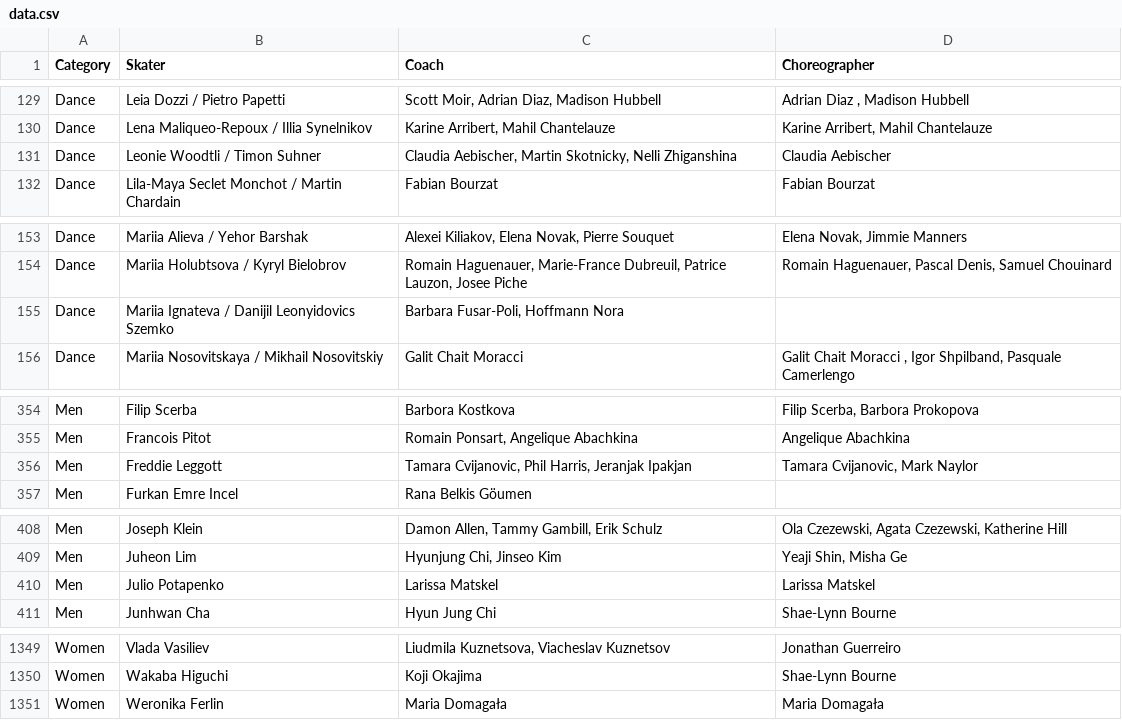
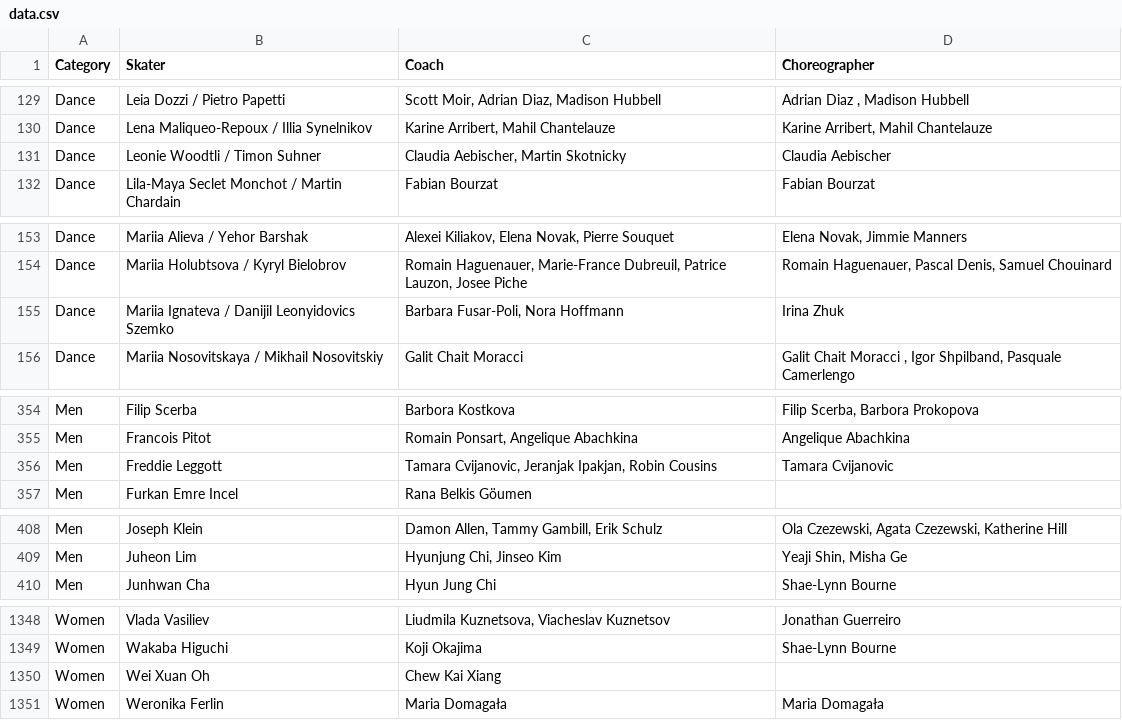
Before and after one commit to edomt/isu-data, a CSV file: data.csv, drawn as a sheet; only a part is shown, gaps mark what is left out.

Commit message:
ISU: automated update

```diff
--- a/data.csv
+++ b/data.csv
@@ -130,3 +130,3 @@ Dance,Leia Dozzi / Pietro Papetti,"Scott Moir, Adrian Diaz, Madison Hubbell ","
 Dance,Lena Maliqueo-Repoux / Illia Synelnikov,"Karine Arribert, Mahil Chantelauze","Karine Arribert, Mahil Chantelauze"
-Dance,Leonie Woodtli / Timon Suhner,"Claudia Aebischer, Martin Skotnicky, Nelli Zhiganshina",Claudia Aebischer
+Dance,Leonie Woodtli / Timon Suhner,"Claudia Aebischer, Martin Skotnicky",Claudia Aebischer
 Dance,Lila-Maya Seclet Monchot / Martin Chardain,Fabian Bourzat,Fabian Bourzat
@@ -154,3 +154,3 @@ Dance,Mariia Alieva / Yehor Barshak,"Alexei Kiliakov, Elena Novak, Pierre Souque
 Dance,Mariia Holubtsova / Kyryl Bielobrov,"Romain Haguenauer, Marie-France Dubreuil, Patrice Lauzon, Josee Piche","Romain Haguenauer, Pascal Denis, Samuel Chouinard"
-Dance,Mariia Ignateva / Danijil Leonyidovics Szemko,"Barbara Fusar-Poli, Hoffmann Nora",
+Dance,Mariia Ignateva / Danijil Leonyidovics Szemko,"Barbara Fusar-Poli, Nora Hoffmann",Irina Zhuk
 Dance,Mariia Nosovitskaya / Mikhail Nosovitskiy,Galit Chait Moracci,"Galit Chait Moracci , Igor Shpilband, Pasquale Camerlengo"
@@ -355,3 +355,3 @@ Men,Filip Scerba,Barbora Kostkova,"Filip Scerba, Barbora Prokopova"
 Men,Francois Pitot,"Romain Ponsart, Angelique Abachkina ",Angelique Abachkina
-Men,Freddie Leggott,"Tamara Cvijanovic, Phil Harris, Jeranjak Ipakjan","Tamara Cvijanovic, Mark Naylor"
+Men,Freddie Leggott,"Tamara Cvijanovic, Jeranjak Ipakjan, Robin Cousins",Tamara Cvijanovic
 Men,Furkan Emre Incel,Rana Belkis Göumen,
@@ -409,3 +409,2 @@ Men,Joseph Klein,"Damon Allen, Tammy Gambill, Erik Schulz","Ola Czezewski, Agata
 Men,Juheon Lim,"Hyunjung Chi, Jinseo Kim","Yeaji Shin,  Misha Ge"
-Men,Julio Potapenko,Larissa Matskel ,Larissa Matskel 
 Men,Junhwan Cha,Hyun Jung Chi,Shae-Lynn Bourne
@@ -1350,2 +1349,3 @@ Women,Vlada Vasiliev,"Liudmila Kuznetsova, Viacheslav Kuznetsov",Jonathan Guerre
 Women,Wakaba Higuchi,Koji Okajima,Shae-Lynn Bourne
+Women,Wei Xuan Oh,Chew Kai Xiang,
 Women,Weronika Ferlin,Maria Domagała,Maria Domagała
```
